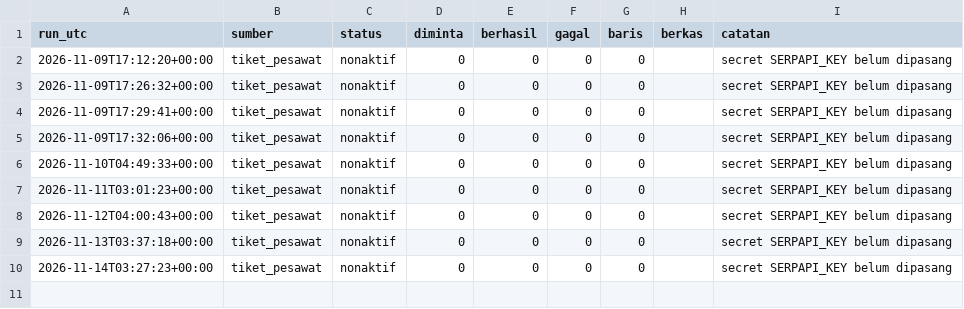
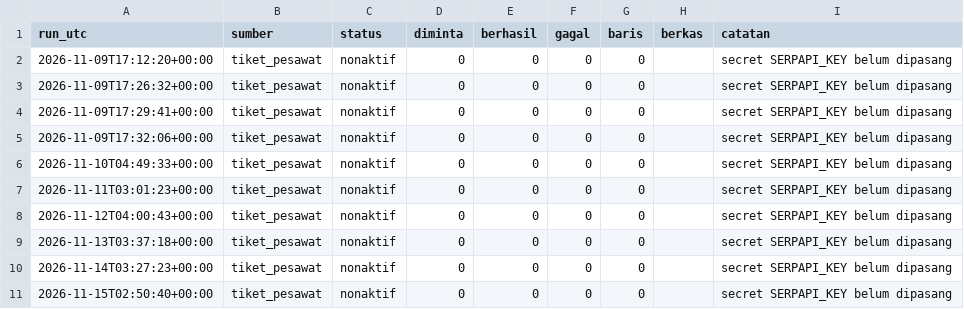
Before and after one commit to mrafiraamadhan/arsip-realtime-indonesia, a CSV file: log/tiket_pesawat_2026-11.csv, drawn as a sheet; the diff names each change by its address in the sheet, - before the commit and + after, or states it on an @@ line.

```diff
--- a/log/tiket_pesawat_2026-11.csv
+++ b/log/tiket_pesawat_2026-11.csv
+row 11: 2026-11-15T02:50:40+00:00 | tiket_pesawat | nonaktif | 0 | 0 | 0 | 0 |  | secret SERPAPI_KEY belum dipasang
```
Also changed, not shown: log/bmkg_gelombang_uji_2026-11.csv, log/bmkg_prakiraan_2026-11.csv, 2 other files.
